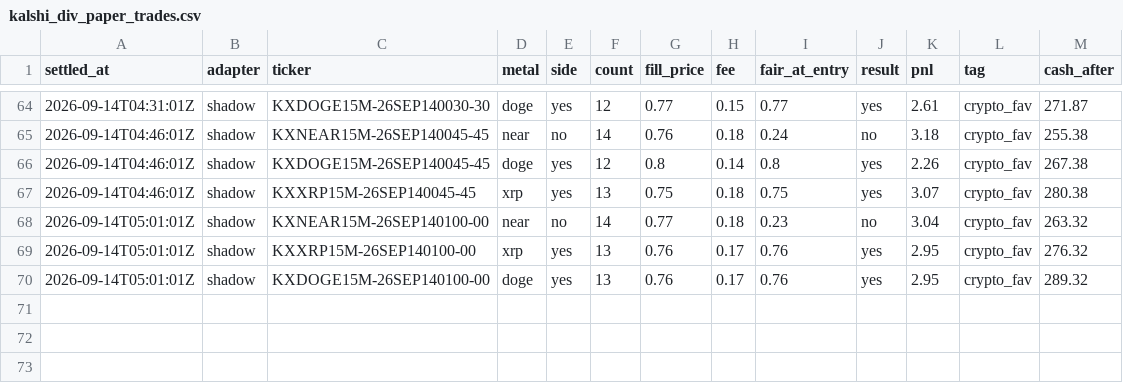
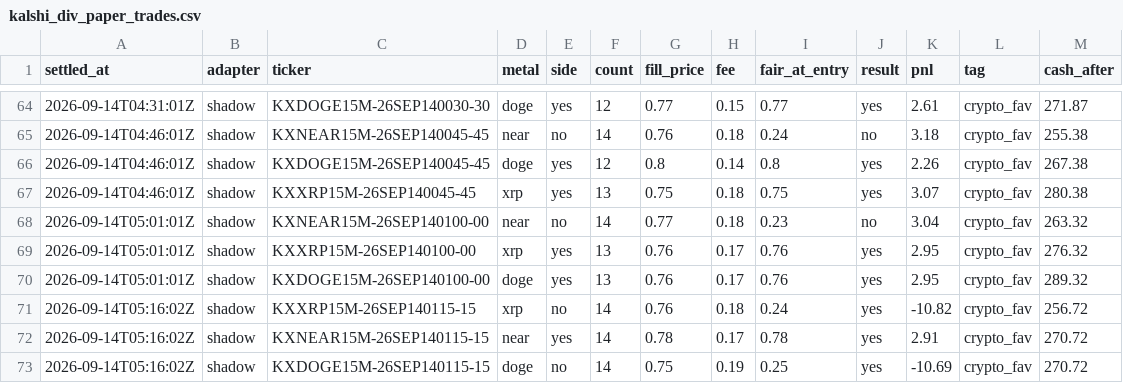
Before and after one commit to vinilpolepalli/quantfirm, a CSV file: state/kalshi_div_paper_trades.csv, drawn as a sheet; only a part is shown, gaps mark what is left out; the diff names each change by its address in the sheet, - before the commit and + after, or states it on an @@ line.

```diff
--- a/state/kalshi_div_paper_trades.csv
+++ b/state/kalshi_div_paper_trades.csv
+row 71: 2026-09-14T05:16:02Z | shadow | KXXRP15M-26SEP140115-15 | xrp | no | 14 | 0.76 | 0.18 | 0.24 | yes | -10.82 | crypto_fav | 256.72
+row 72: 2026-09-14T05:16:02Z | shadow | KXNEAR15M-26SEP140115-15 | near | yes | 14 | 0.78 | 0.17 | 0.78 | yes | 2.91 | crypto_fav | 270.72
+row 73: 2026-09-14T05:16:02Z | shadow | KXDOGE15M-26SEP140115-15 | doge | no | 14 | 0.75 | 0.19 | 0.25 | yes | -10.69 | crypto_fav | 270.72
```
Also changed, not shown: state/kalshi_paper_trades.csv, 2 other files.
